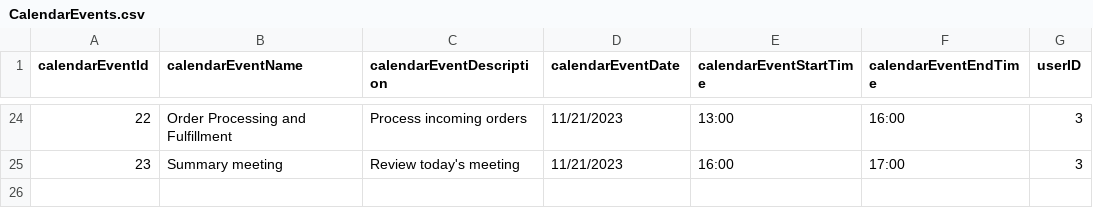
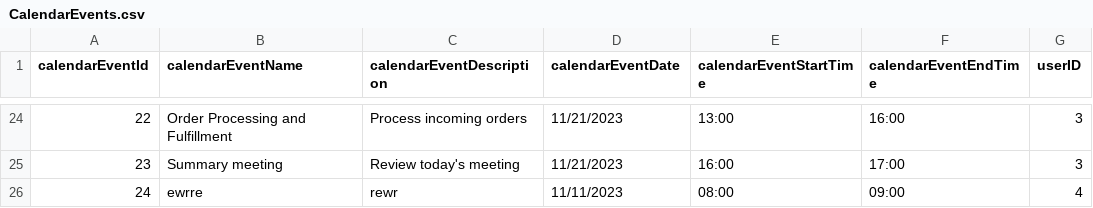
Before and after one commit to infoshareacademy/jcszr11-WeCSharp, a CSV file: Schedulist/CalendarEvents.csv, drawn as a sheet; only a part is shown, gaps mark what is left out.

Commit message:
Added option to show calendar for other user

```diff
--- a/Schedulist/CalendarEvents.csv
+++ b/Schedulist/CalendarEvents.csv
@@ -25 +25,2 @@ calendarEventId,calendarEventName,calendarEventDescription,calendarEventDate,cal
 23,Summary meeting,Review today's meeting,11/21/2023,16:00,17:00,3
+24,ewrre,rewr,11/11/2023,08:00,09:00,4
```
Also changed, not shown: 3 other files.
